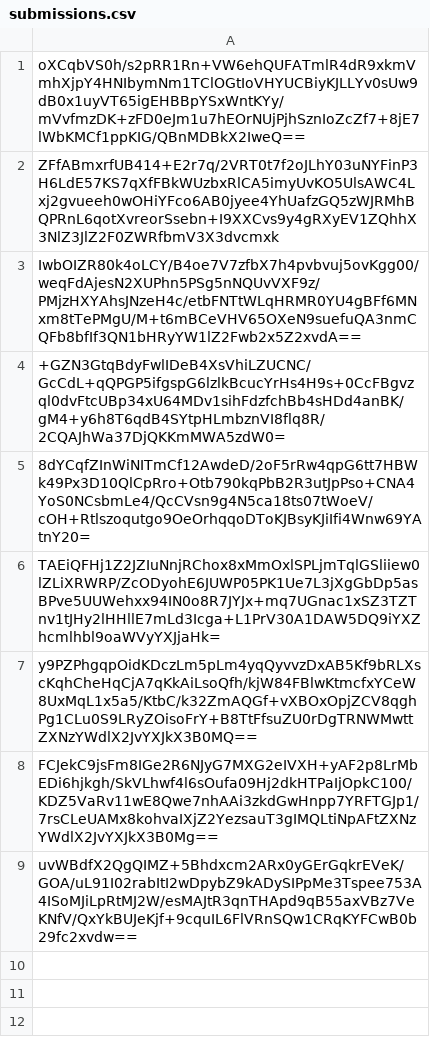
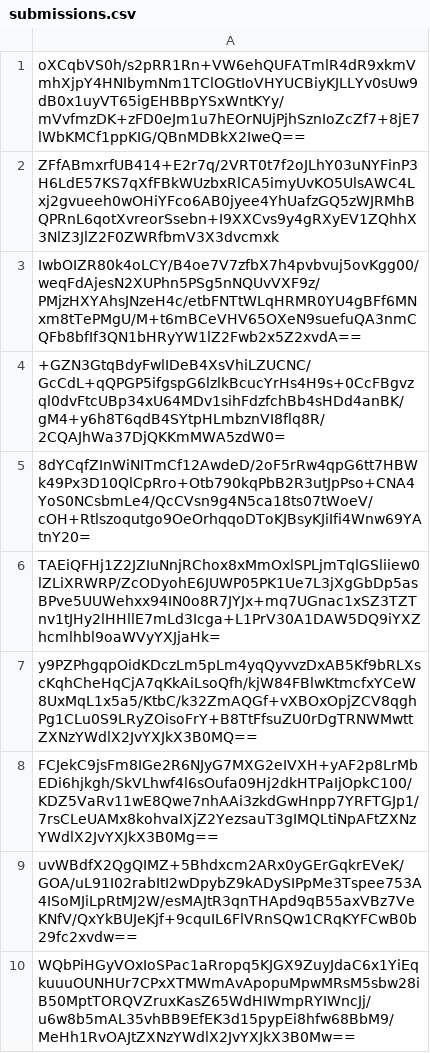
Before and after one commit to pwn2winctf/2018submissions, a CSV file: 1/dbd/b36569cd29dcca78123e02607471c08850ec7e1bc34e3a99e4ce75a89bca/submissions.csv, drawn as a sheet; the diff names each change by its address in the sheet, - before the commit and + after, or states it on an @@ line.

Commit message:
Proof: found flag for message_board_pt3

```diff
--- a/1/dbd/b36569cd29dcca78123e02607471c08850ec7e1bc34e3a99e4ce75a89bca/submissions.csv
+++ b/1/dbd/b36569cd29dcca78123e02607471c08850ec7e1bc34e3a99e4ce75a89bca/submissions.csv
+row 10: WQbPiHGyVOxIoSPac1aRropq5KJGX9ZuyJdaC6x1YiEqkuuuOUNHUr7CPxXTMWmAvApopuMpwMRsM5sbw28iB50MptTORQVZruxKasZ65WdHIWmpRYIWncJj/u6w8b5mAL35vhBB9EfEK3d15pypEi8hfw68BbM9/MeHh1RvOAJtZXNzYWdlX2JvYXJkX3B0Mw==
```
